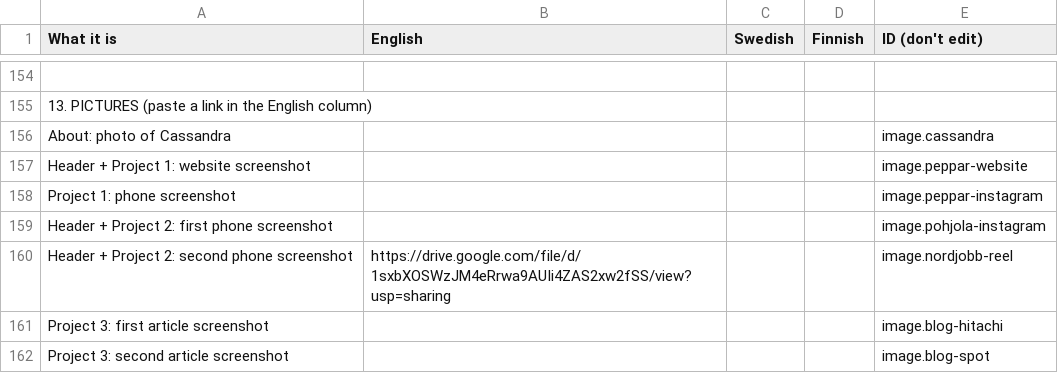
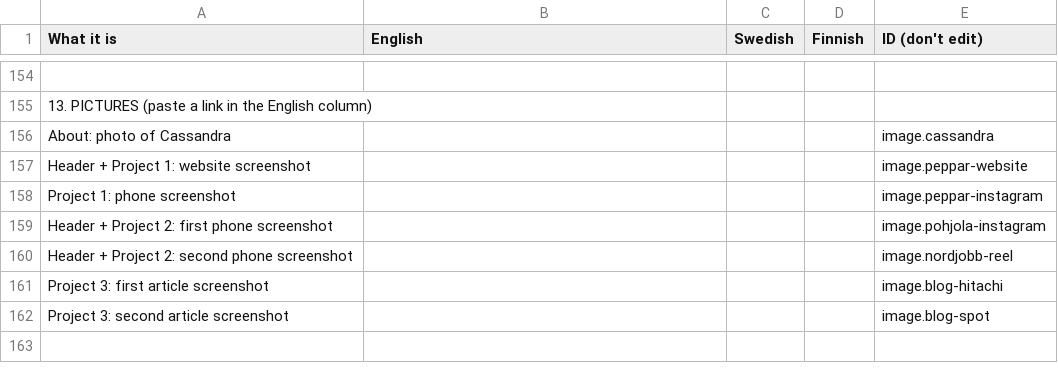
Before and after one commit to Stamp00/Cassandra_porfolio, a CSV file: build/content.csv, drawn as a sheet; only a part is shown, gaps mark what is left out.

```diff
--- a/build/content.csv
+++ b/build/content.csv
@@ -159,3 +159,3 @@ Project 1: phone screenshot,,,,image.peppar-instagram
 Header + Project 2: first phone screenshot,,,,image.pohjola-instagram
-Header + Project 2: second phone screenshot,https://drive.google.com/file/d/1sxbXOSWzJM4eRrwa9AUIi4ZAS2xw2fSS/view?usp=sharing,,,image.nordjobb-reel
+Header + Project 2: second phone screenshot,,,,image.nordjobb-reel
 Project 3: first article screenshot,,,,image.blog-hitachi
```
